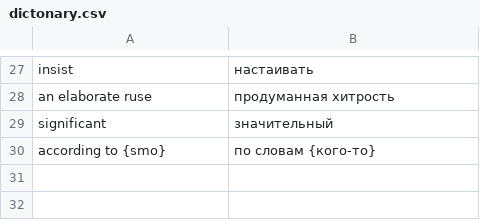
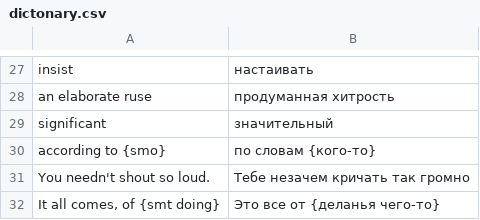
Before and after one commit to ffSaschaGff/Dictonary, a CSV file: dictonary.csv, drawn as a sheet; only a part is shown, gaps mark what is left out.

```diff
--- a/dictonary.csv
+++ b/dictonary.csv
@@ -30 +30,3 @@ significant,значительный
 according to {smo},по словам {кого-то}
+You needn't shout so loud.,Тебе незачем кричать так громно
+"It all comes, of {smt doing}",Это все от {деланья чего-то}
```
